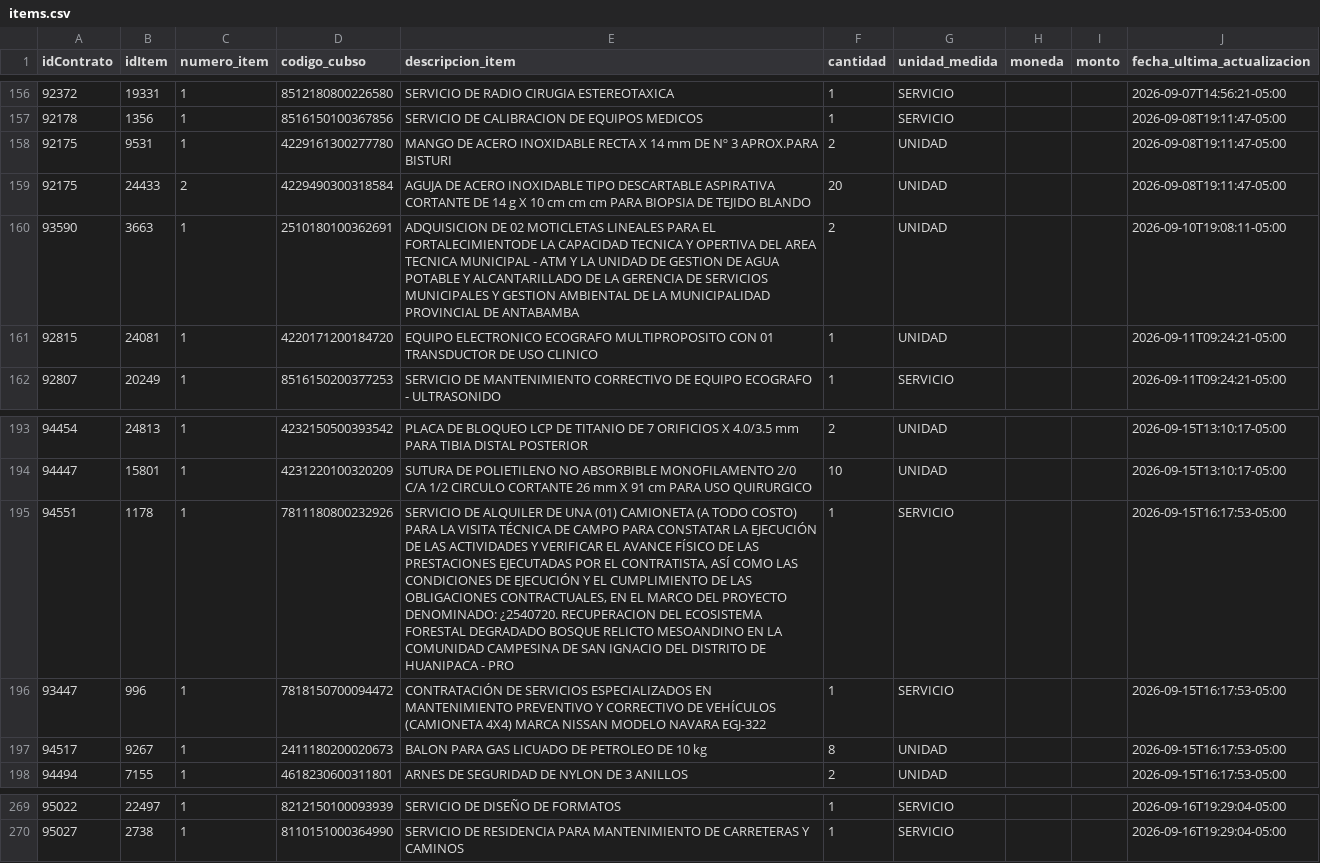
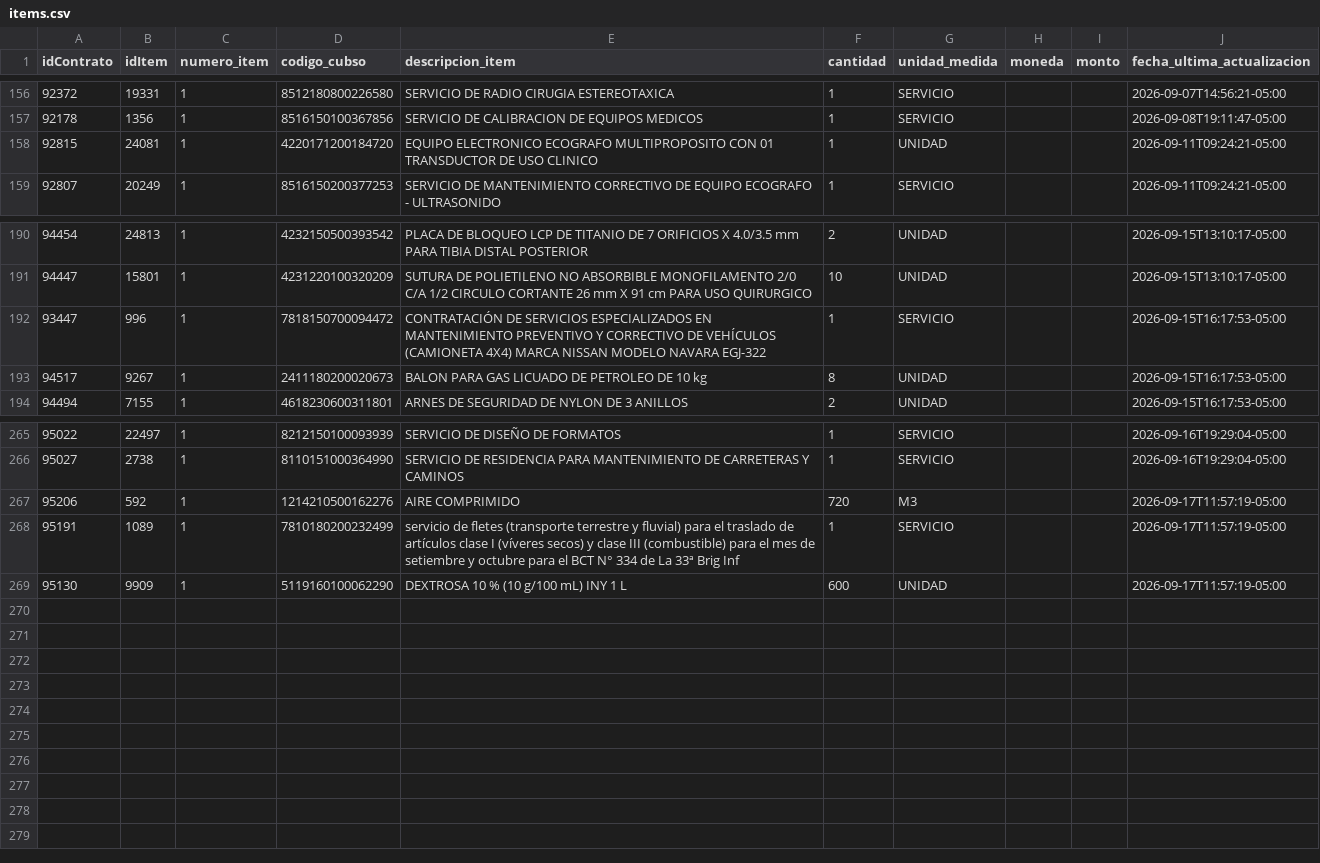
Before and after one commit to Natgato/monitor-seace-cusco, a CSV file: data/items.csv, drawn as a sheet; only a part is shown, gaps mark what is left out; removed rows and columns are numbered as before the commit, all else as after; the diff names each change by its address in the sheet, - before the commit and + after, or states it on an @@ line.

```diff
--- a/data/items.csv
+++ b/data/items.csv
-row 158: 92175 | 9531 | 1 | 4229161300277780 | MANGO DE ACERO INOXIDABLE RECTA X 14 mm DE Nº 3 APROX.PARA BISTURI | 2 | UNIDAD |  |  | 2026-09-08T19:11:47-05:00
-row 159: 92175 | 24433 | 2 | 4229490300318584 | AGUJA DE ACERO INOXIDABLE TIPO DESCARTABLE ASPIRATIVA CORTANTE DE 14 g X 10 cm cm cm PARA BIOPSIA DE TEJIDO BLANDO | 20 | UNIDAD |  |  | 2026-09-08T19:11:47-05:00
-row 160: 93590 | 3663 | 1 | 2510180100362691 | ADQUISICION DE 02 MOTICLETAS LINEALES PARA EL FORTALECIMIENTODE LA CAPACIDAD TECNICA Y OPERTIVA DEL AREA TECNICA MUNICIPAL - ATM Y LA UNIDAD DE GESTION DE AGUA POTABLE Y ALCANTARILLADO DE LA GERENCIA DE SERVICIOS MUNICIPALES Y GESTION AMBIENTAL DE LA MUNICIPALIDAD PROVINCIAL DE ANTABAMBA | 2 | UNIDAD |  |  | 2026-09-10T19:08:11-05:00
-row 195: 94551 | 1178 | 1 | 7811180800232926 | SERVICIO DE ALQUILER DE UNA (01) CAMIONETA (A TODO COSTO) PARA LA VISITA TÉCNICA DE CAMPO PARA CONSTATAR LA EJECUCIÓN DE LAS ACTIVIDADES Y VERIFICAR EL AVANCE FÍSICO DE LAS PRESTACIONES EJECUTADAS POR EL CONTRATISTA, ASÍ COMO LAS CONDICIONES DE EJECUCIÓN Y EL CUMPLIMIENTO DE LAS OBLIGACIONES CONTRACTUALES, EN EL MARCO DEL PROYECTO DENOMINADO: ¿2540720. RECUPERACION DEL ECOSISTEMA FORESTAL DEGRADADO BOSQUE RELICTO MESOANDINO EN LA COMUNIDAD CAMPESINA DE SAN IGNACIO DEL DISTRITO DE HUANIPACA - PRO | 1 | SERVICIO |  |  | 2026-09-15T16:17:53-05:00
+row 267: 95206 | 592 | 1 | 1214210500162276 | AIRE COMPRIMIDO | 720 | M3 |  |  | 2026-09-17T11:57:19-05:00
+row 268: 95191 | 1089 | 1 | 7810180200232499 | servicio de fletes (transporte terrestre y fluvial) para el traslado de artículos clase I (víveres secos) y clase III (combustible) para el mes de setiembre y octubre para el BCT N° 334 de La 33ª Brig Inf | 1 | SERVICIO |  |  | 2026-09-17T11:57:19-05:00
+row 269: 95130 | 9909 | 1 | 5119160100062290 | DEXTROSA 10 % (10 g/100 mL) INY 1 L | 600 | UNIDAD |  |  | 2026-09-17T11:57:19-05:00
```
Also changed, not shown: data/contrataciones.csv, 1 other file.
